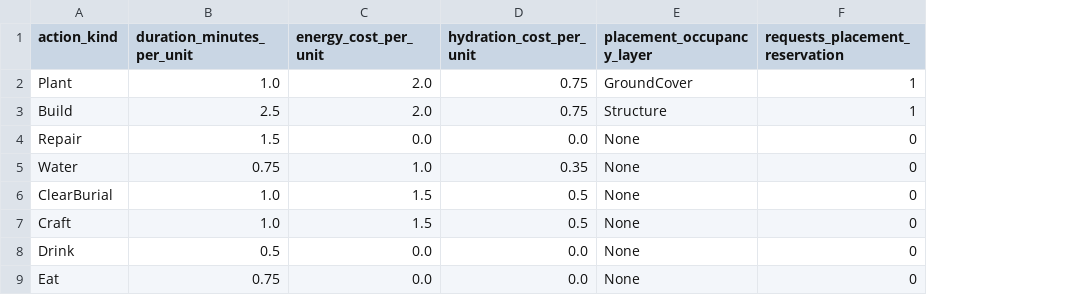
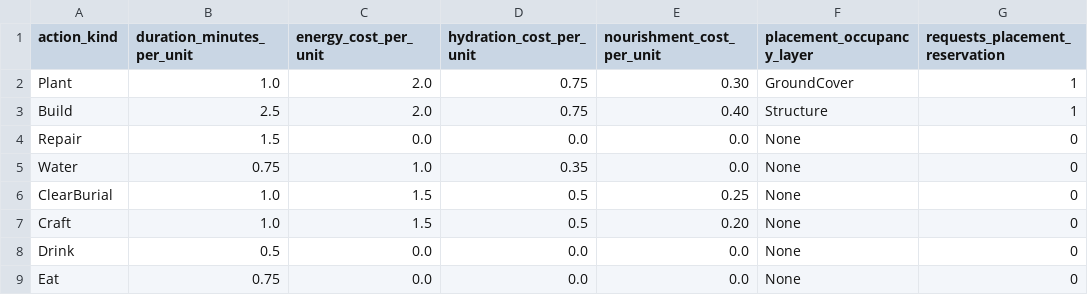
Before and after one commit to enjiushi/gs1, a TSV file: src/content/tables/site_actions.tsv, drawn as a sheet; only a part is shown; the diff names each change by its address in the sheet, - before the commit and + after, or states it on an @@ line.

Commit message:
Refactor worker meter computation model

```diff
--- a/src/content/tables/site_actions.tsv
+++ b/src/content/tables/site_actions.tsv
+column E (nourishment_cost_per_unit), rows 2-9: 0.30 | 0.40 | 0.0 | 0.0 | 0.25 | 0.20 | 0.0 | 0.0
```
Also changed, not shown: 14 other files.
